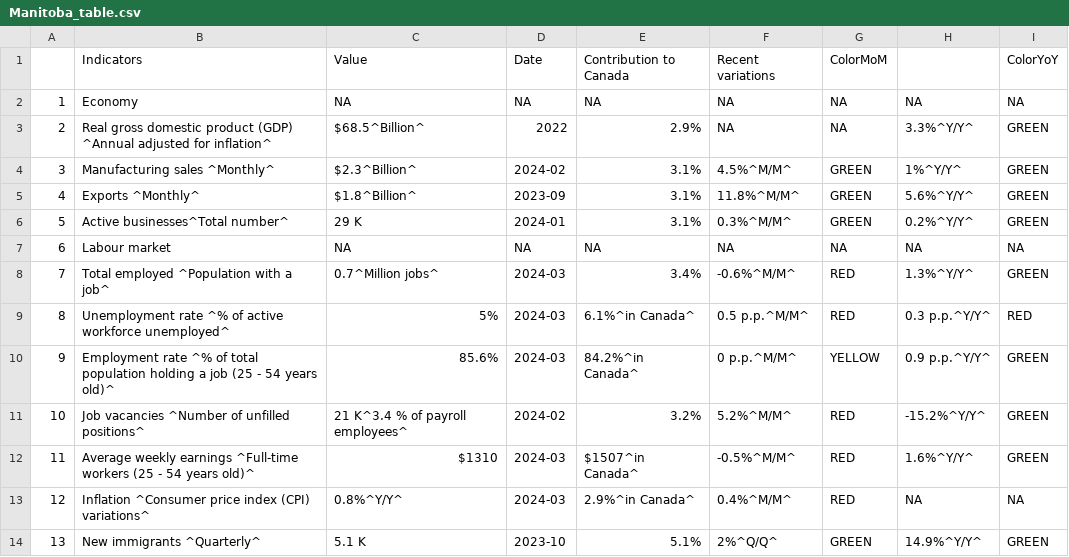
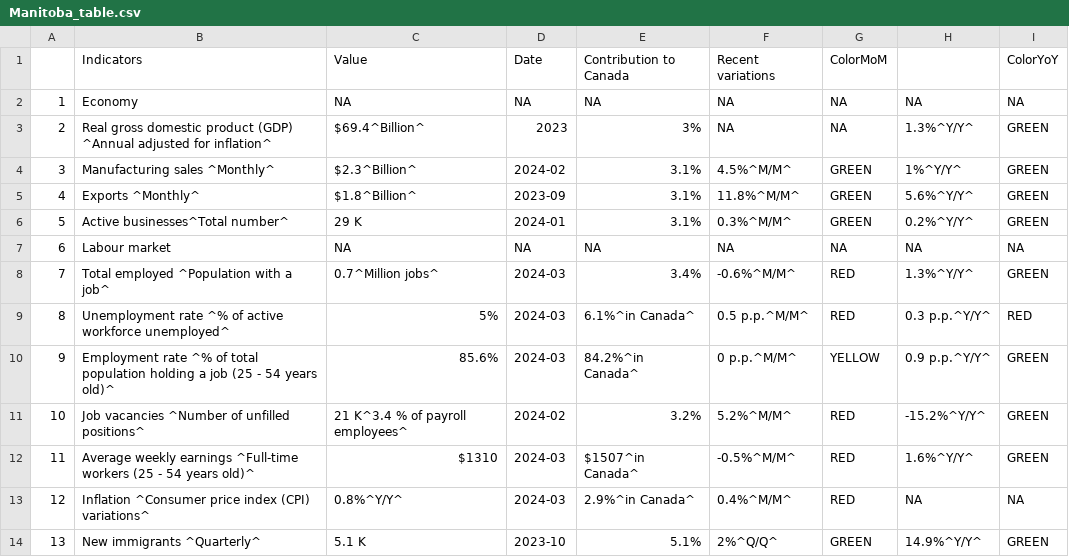
Before and after one commit to Dabra56/Economic_Dashboard, a CSV file: data/Manitoba_table.csv, drawn as a sheet.

Commit message:
New Executive Order signed - data updated!

```diff
--- a/data/Manitoba_table.csv
+++ b/data/Manitoba_table.csv
@@ -2,4 +2,4 @@
 "1","Economy",NA,NA,NA,NA,NA,NA,NA
-"2","Real gross domestic product (GDP)
-^Annual adjusted for inflation^","$68.5^Billion^","2022","2.9%",NA,NA,"3.3%^Y/Y^","GREEN"
+"2","Real gross domestic product (GDP)
+^Annual adjusted for inflation^","$69.4^Billion^","2023","3%",NA,NA,"1.3%^Y/Y^","GREEN"
 "3","Manufacturing sales ^Monthly^","$2.3^Billion^","2024-02","3.1%","4.5%^M/M^","GREEN","1%^Y/Y^","GREEN"
```
Also changed, not shown: data/Newfoundland_and_Labrador_table.csv, data/Nova_Scotia_table.csv, 19 other files.
